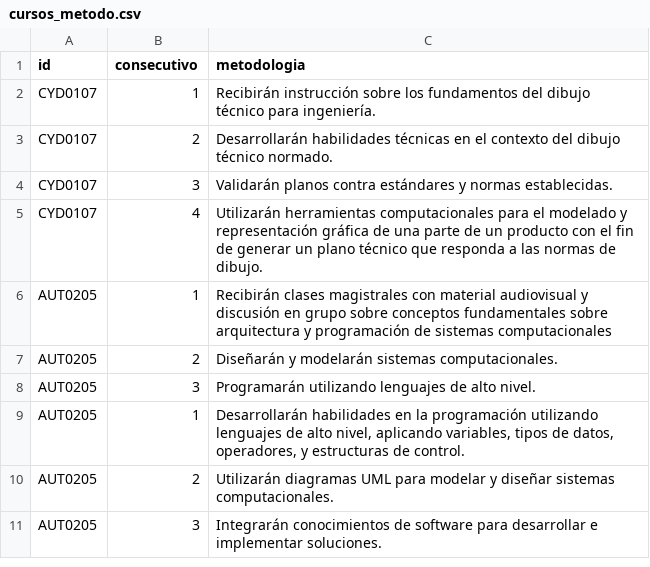
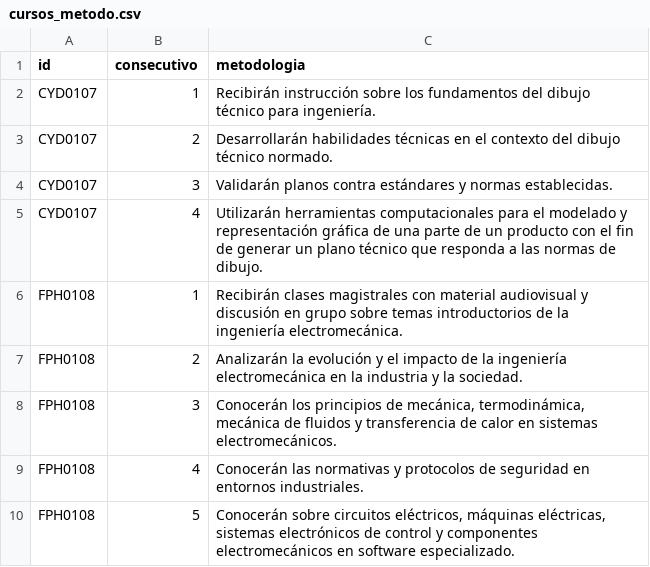
Before and after one commit to EIEM-TEC/CLIE, a CSV file: cursos/cursos_metodo.csv, drawn as a sheet; only a part is shown; the shorter side is filled out with more unchanged rows; the diff covers the shown part only.

Commit message:
materiales

```diff
--- a/cursos/cursos_metodo.csv
+++ b/cursos/cursos_metodo.csv
@@ -5 +5,6 @@ CYD0107,3,"Validarán planos contra estándares y normas establecidas."
 CYD0107,4,"Utilizarán herramientas computacionales para el modelado y representación gráfica de una parte de un producto con el fin de generar un plano técnico que responda a las normas de dibujo."
+FPH0108,1,"Recibirán clases magistrales con material audiovisual y discusión en grupo sobre temas introductorios de la ingeniería electromecánica."
+FPH0108,2,"Analizarán la evolución y el impacto de la ingeniería electromecánica en la industria y la sociedad."
+FPH0108,3,"Conocerán los principios de mecánica, termodinámica, mecánica de fluidos y transferencia de calor en sistemas electromecánicos."
+FPH0108,4,"Conocerán las normativas y protocolos de seguridad en entornos industriales."
+FPH0108,5,"Conocerán sobre circuitos eléctricos, máquinas eléctricas, sistemas electrónicos de control y componentes electromecánicos en software especializado."
```
Also changed, not shown: 15 added rows elsewhere in this file, cursos/cursos_bibtex.csv, cursos/cursos_cursos.csv, 15 other files.
